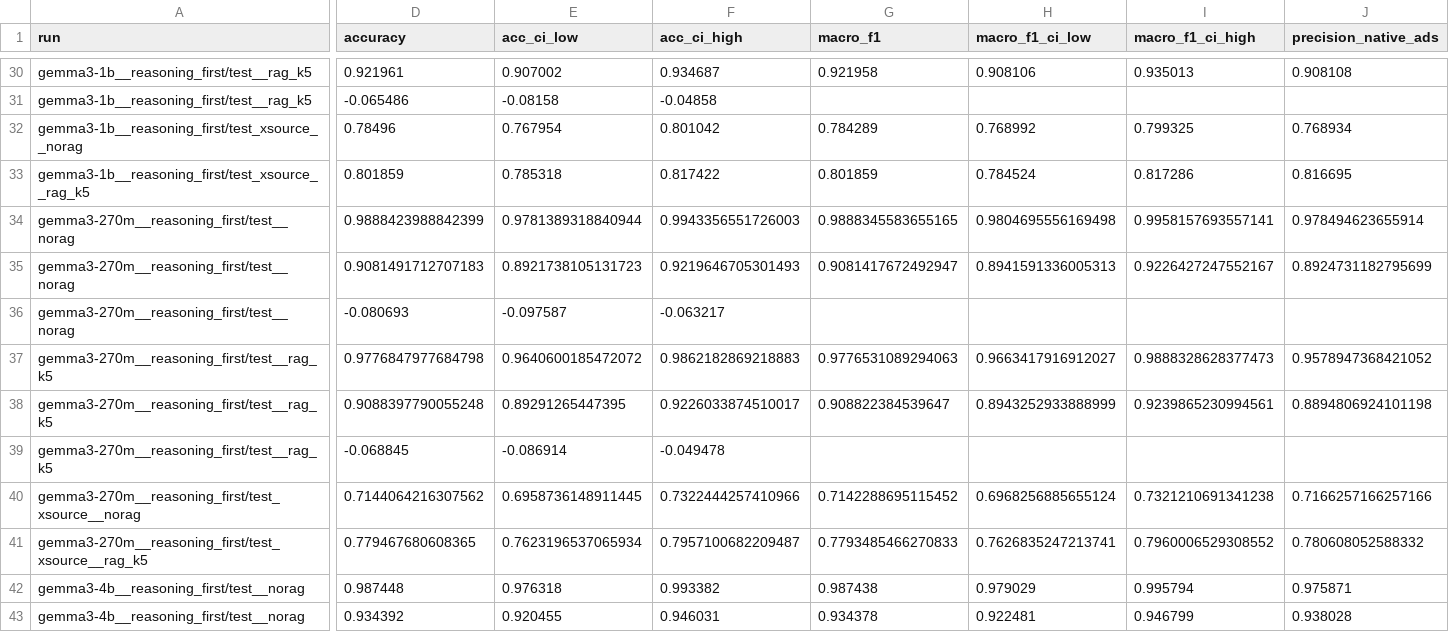
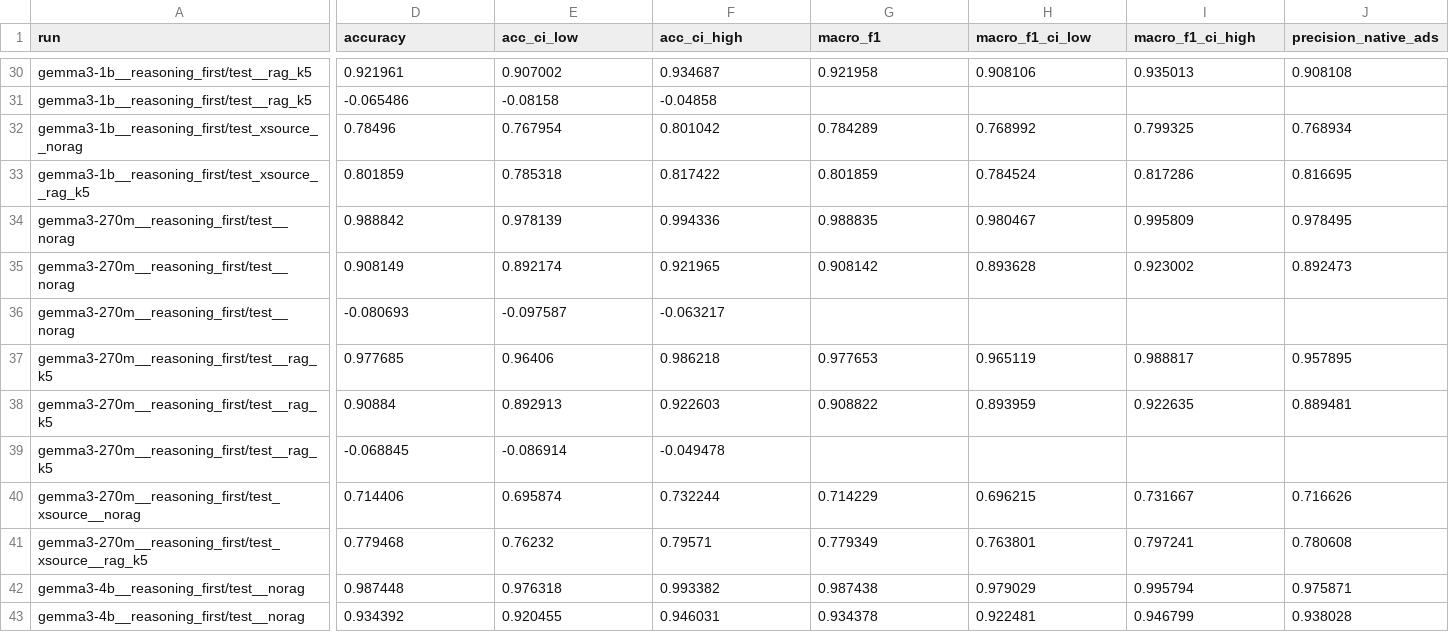
Before and after one commit to brianrizqi/rana-native-ads, a CSV file: revision/report/main/by_lang.csv, drawn as a sheet; only a part is shown, gaps mark what is left out; removed rows and columns are numbered as before the commit, all else as after; rows hold the shown columns only; the diff covers the shown part only; the diff names each change by its address in the sheet, - before the commit and + after, or states it on an @@ line.

```diff
--- a/revision/report/main/by_lang.csv
+++ b/revision/report/main/by_lang.csv
-D34 (accuracy): 0.9888423988842399
+D34 (accuracy): 0.988842
-E34 (acc_ci_low): 0.9781389318840944
+E34 (acc_ci_low): 0.978139
-F34 (acc_ci_high): 0.9943356551726003
+F34 (acc_ci_high): 0.994336
-G34 (macro_f1): 0.9888345583655165
+G34 (macro_f1): 0.988835
-H34 (macro_f1_ci_low): 0.9804695556169498
+H34 (macro_f1_ci_low): 0.980467
-I34 (macro_f1_ci_high): 0.9958157693557141
+I34 (macro_f1_ci_high): 0.995809
-J34 (precision_native_ads): 0.978494623655914
+J34 (precision_native_ads): 0.978495
-row 35: gemma3-270m__reasoning_first/test__norag | 0.9081491712707183 | 0.8921738105131723 | 0.9219646705301493 | 0.9081417672492947 | 0.8941591336005313 | 0.9226427247552167 | 0.8924731182795699
+row 35: gemma3-270m__reasoning_first/test__norag | 0.908149 | 0.892174 | 0.921965 | 0.908142 | 0.893628 | 0.923002 | 0.892473
-D37 (accuracy): 0.9776847977684798
+D37 (accuracy): 0.977685
-E37 (acc_ci_low): 0.9640600185472072
+E37 (acc_ci_low): 0.96406
-F37 (acc_ci_high): 0.9862182869218883
+F37 (acc_ci_high): 0.986218
-G37 (macro_f1): 0.9776531089294063
+G37 (macro_f1): 0.977653
-H37 (macro_f1_ci_low): 0.9663417916912027
+H37 (macro_f1_ci_low): 0.965119
-I37 (macro_f1_ci_high): 0.9888328628377473
+I37 (macro_f1_ci_high): 0.988817
-J37 (precision_native_ads): 0.9578947368421052
+J37 (precision_native_ads): 0.957895
-row 38: gemma3-270m__reasoning_first/test__rag_k5 | 0.9088397790055248 | 0.89291265447395 | 0.9226033874510017 | 0.908822384539647 | 0.8943252933888999 | 0.9239865230994561 | 0.8894806924101198
+row 38: gemma3-270m__reasoning_first/test__rag_k5 | 0.90884 | 0.892913 | 0.922603 | 0.908822 | 0.893959 | 0.922635 | 0.889481
-row 40: gemma3-270m__reasoning_first/test_xsource__norag | 0.7144064216307562 | 0.6958736148911445 | 0.7322444257410966 | 0.7142288695115452 | 0.6968256885655124 | 0.7321210691341238 | 0.7166257166257166
-row 41: gemma3-270m__reasoning_first/test_xsource__rag_k5 | 0.779467680608365 | 0.7623196537065934 | 0.7957100682209487 | 0.7793485466270833 | 0.7626835247213741 | 0.7960006529308552 | 0.780608052588332
+row 40: gemma3-270m__reasoning_first/test_xsource__norag | 0.714406 | 0.695874 | 0.732244 | 0.714229 | 0.696215 | 0.731667 | 0.716626
+row 41: gemma3-270m__reasoning_first/test_xsource__rag_k5 | 0.779468 | 0.76232 | 0.79571 | 0.779349 | 0.763801 | 0.797241 | 0.780608
```
Also changed, not shown: 10 edited cells elsewhere in this file, revision/report/ablation/by_lang.csv, revision/report/ablation/mcnemar.csv, 15 other files.
